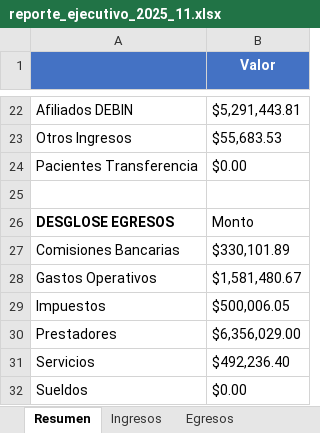
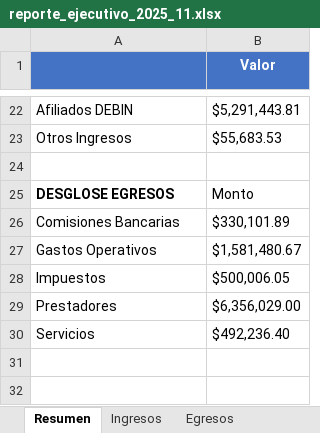
Before and after one commit to TORIBUSTOS/Sanarte_finance, an Excel workbook: output/reporte_ejecutivo_2025_11.xlsx, sheet Resumen, drawn as a sheet; only a part is shown, gaps mark what is left out; values as stored, in another font and other column widths than the file's, no borders; the diff names each change by its address in the sheet, - before the commit and + after, or states it on an @@ line.

```diff
--- a/output/reporte_ejecutivo_2025_11.xlsx (sheet Resumen)
+++ b/output/reporte_ejecutivo_2025_11.xlsx (sheet Resumen)
-row 24: Pacientes Transferencia | $0.00
-row 32: Sueldos | $0.00
```
Also changed, not shown: other sheet tabs, 2 other files.
